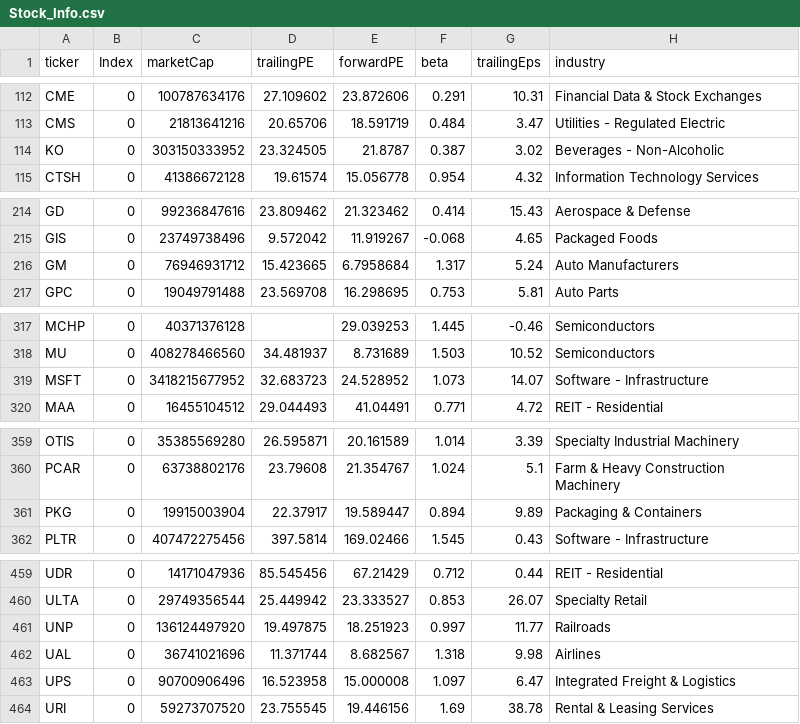
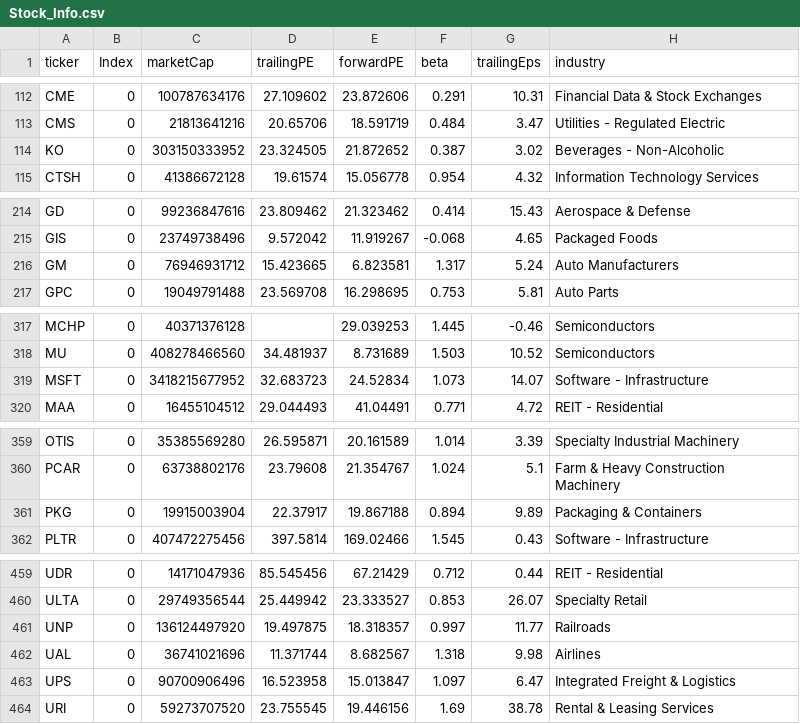
Before and after one commit to fcesterbics/Data_Stock, a CSV file: Stock_Info.csv, drawn as a sheet; only a part is shown, gaps mark what is left out; the diff covers the shown part only; the diff names each change by its address in the sheet, - before the commit and + after, or states it on an @@ line.

```diff
--- a/Stock_Info.csv
+++ b/Stock_Info.csv
-E114 (forwardPE): 21.8787
+E114 (forwardPE): 21.872652
-E216 (forwardPE): 6.7958684
+E216 (forwardPE): 6.823581
-E319 (forwardPE): 24.528952
+E319 (forwardPE): 24.52834
-E361 (forwardPE): 19.589447
+E361 (forwardPE): 19.867188
-E461 (forwardPE): 18.251923
+E461 (forwardPE): 18.318357
-E463 (forwardPE): 15.000008
+E463 (forwardPE): 15.013847
```
Also changed, not shown: 10 edited cells elsewhere in this file.
